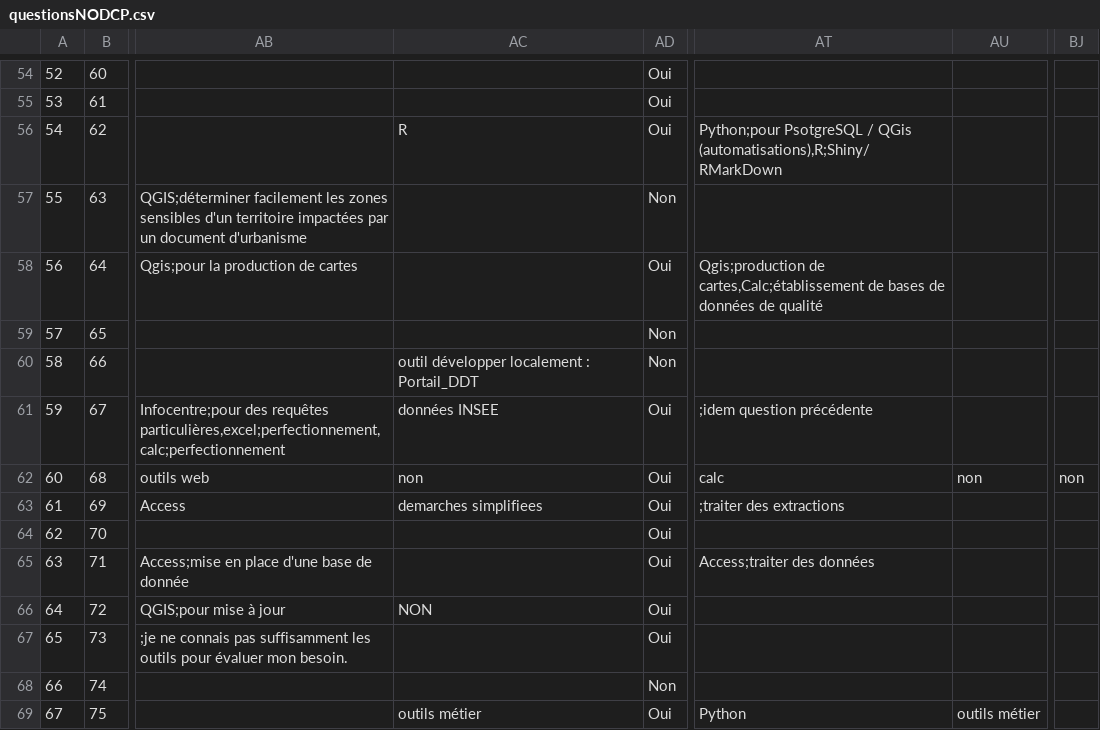
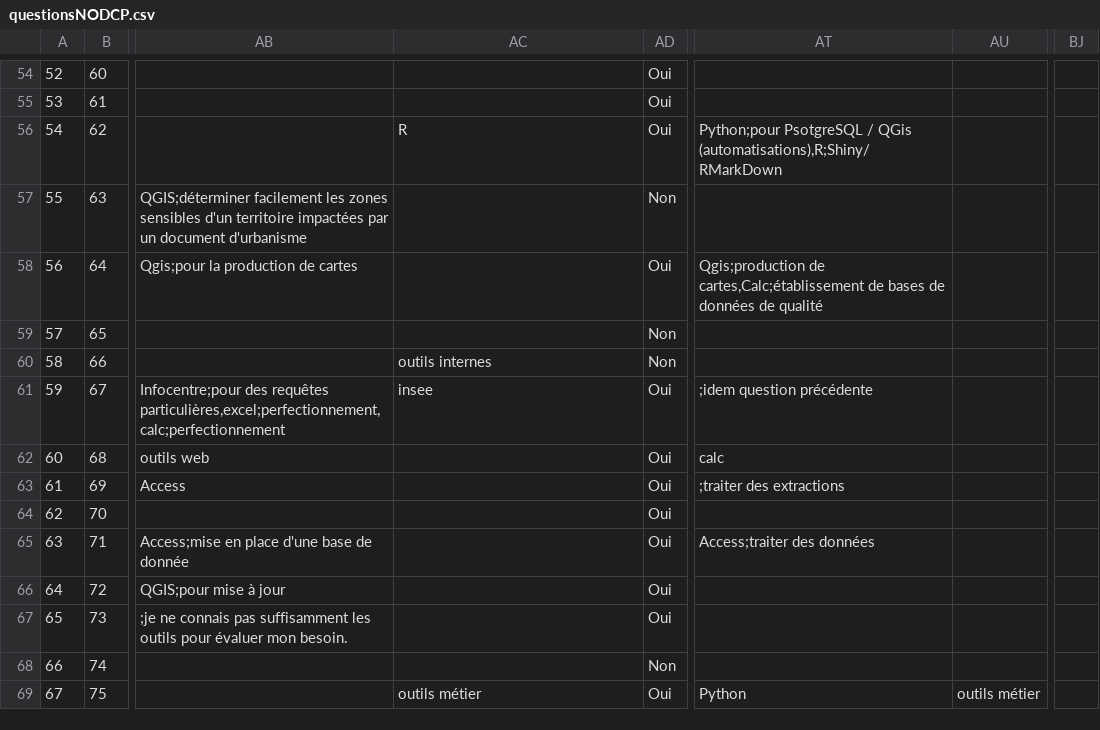
Before and after one commit to AnthonyGigerich/dge_questions_analysis, a CSV file: data/questionsNODCP.csv, drawn as a sheet; only a part is shown, gaps mark what is left out; the diff covers the shown part only; the diff names each change by its address in the sheet, - before the commit and + after, or states it on an @@ line.

Commit message:
add outils non listés plot

```diff
--- a/data/questionsNODCP.csv
+++ b/data/questionsNODCP.csv
-AC60: outil développer localement : Portail_DDT
+AC60: outils internes
-AC61: données INSEE
+AC61: insee
-AC62: non
+AC62: (empty)
-AU62: non
+AU62: (empty)
-BJ62: non
+BJ62: (empty)
-AC63: demarches simplifiees
+AC63: (empty)
-AC66: NON
+AC66: (empty)
```
Also changed, not shown: 62 edited cells elsewhere in this file, 2 other files.
